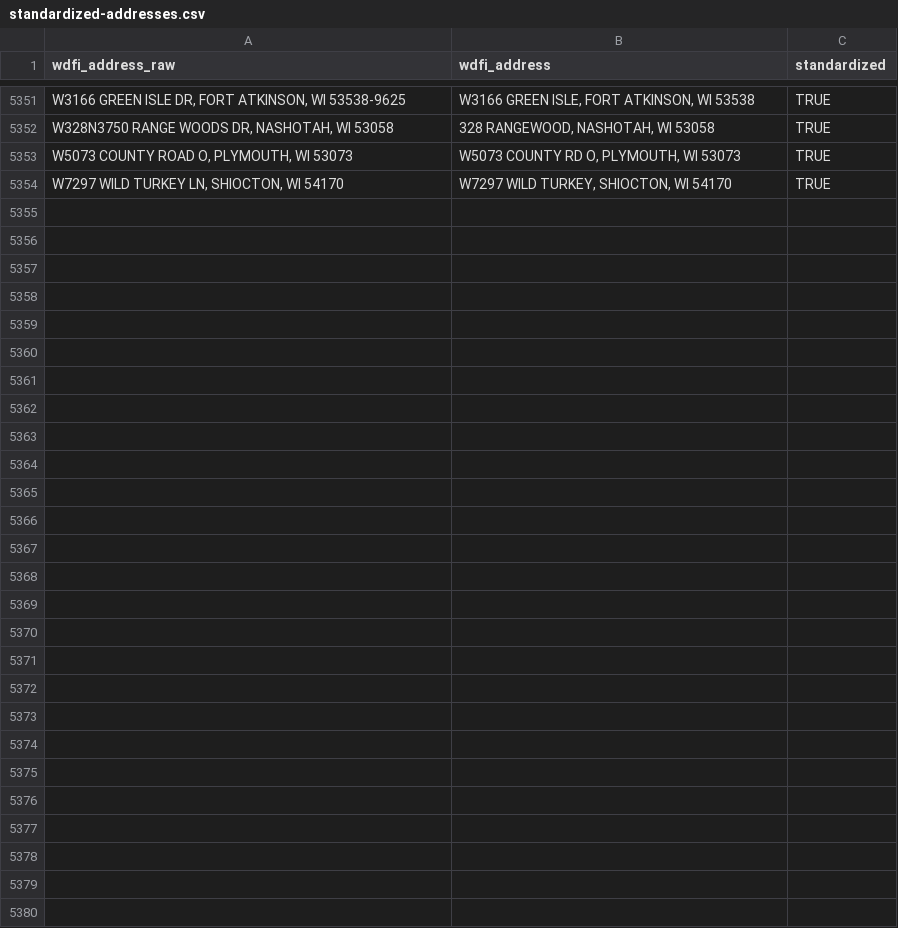
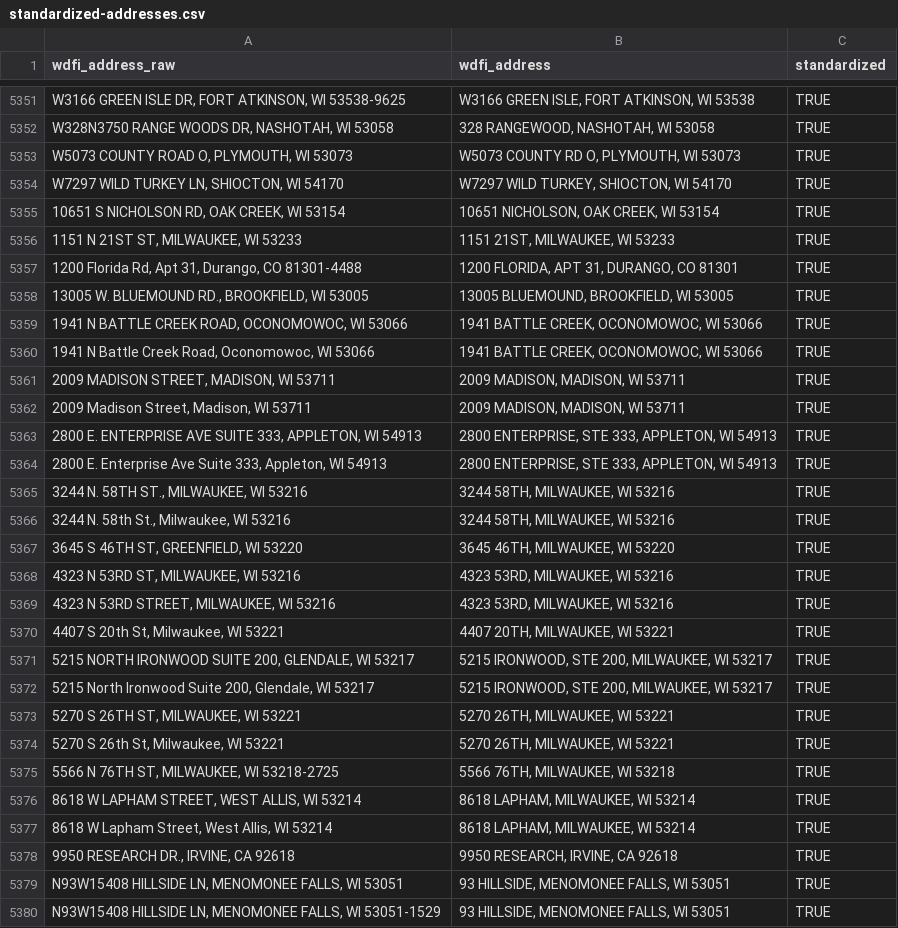
Before and after one commit to jdjohn215/mke-owner-networks, a CSV file: data/wdfi/standardized-addresses.csv, drawn as a sheet; only a part is shown, gaps mark what is left out; the diff names each change by its address in the sheet, - before the commit and + after, or states it on an @@ line.

Commit message:
update wdfi w/mprop connections

```diff
--- a/data/wdfi/standardized-addresses.csv
+++ b/data/wdfi/standardized-addresses.csv
+row 5355: 10651 S NICHOLSON RD, OAK CREEK, WI 53154 | 10651 NICHOLSON, OAK CREEK, WI 53154 | TRUE
+row 5356: 1151 N 21ST ST, MILWAUKEE, WI 53233 | 1151 21ST, MILWAUKEE, WI 53233 | TRUE
+row 5357: 1200 Florida Rd, Apt 31, Durango, CO 81301-4488 | 1200 FLORIDA, APT 31, DURANGO, CO 81301 | TRUE
+row 5358: 13005 W. BLUEMOUND RD., BROOKFIELD, WI 53005 | 13005 BLUEMOUND, BROOKFIELD, WI 53005 | TRUE
+row 5359: 1941 N BATTLE CREEK ROAD, OCONOMOWOC, WI 53066 | 1941 BATTLE CREEK, OCONOMOWOC, WI 53066 | TRUE
+row 5360: 1941 N Battle Creek Road, Oconomowoc, WI 53066 | 1941 BATTLE CREEK, OCONOMOWOC, WI 53066 | TRUE
+row 5361: 2009 MADISON STREET, MADISON, WI 53711 | 2009 MADISON, MADISON, WI 53711 | TRUE
+row 5362: 2009 Madison Street, Madison, WI 53711 | 2009 MADISON, MADISON, WI 53711 | TRUE
+row 5363: 2800 E. ENTERPRISE AVE SUITE 333, APPLETON, WI 54913 | 2800 ENTERPRISE, STE 333, APPLETON, WI 54913 | TRUE
+row 5364: 2800 E. Enterprise Ave Suite 333, Appleton, WI 54913 | 2800 ENTERPRISE, STE 333, APPLETON, WI 54913 | TRUE
+row 5365: 3244 N. 58TH ST., MILWAUKEE, WI 53216 | 3244 58TH, MILWAUKEE, WI 53216 | TRUE
+row 5366: 3244 N. 58th St., Milwaukee, WI 53216 | 3244 58TH, MILWAUKEE, WI 53216 | TRUE
+row 5367: 3645 S 46TH ST, GREENFIELD, WI 53220 | 3645 46TH, MILWAUKEE, WI 53220 | TRUE
+row 5368: 4323 N 53RD ST, MILWAUKEE, WI 53216 | 4323 53RD, MILWAUKEE, WI 53216 | TRUE
+row 5369: 4323 N 53RD STREET, MILWAUKEE, WI 53216 | 4323 53RD, MILWAUKEE, WI 53216 | TRUE
+row 5370: 4407 S 20th St, Milwaukee, WI 53221 | 4407 20TH, MILWAUKEE, WI 53221 | TRUE
+row 5371: 5215 NORTH IRONWOOD SUITE 200, GLENDALE, WI 53217 | 5215 IRONWOOD, STE 200, MILWAUKEE, WI 53217 | TRUE
+row 5372: 5215 North Ironwood Suite 200, Glendale, WI 53217 | 5215 IRONWOOD, STE 200, MILWAUKEE, WI 53217 | TRUE
+row 5373: 5270 S 26TH ST, MILWAUKEE, WI 53221 | 5270 26TH, MILWAUKEE, WI 53221 | TRUE
+row 5374: 5270 S 26th St, Milwaukee, WI 53221 | 5270 26TH, MILWAUKEE, WI 53221 | TRUE
+row 5375: 5566 N 76TH ST, MILWAUKEE, WI 53218-2725 | 5566 76TH, MILWAUKEE, WI 53218 | TRUE
+row 5376: 8618 W LAPHAM STREET, WEST ALLIS, WI 53214 | 8618 LAPHAM, MILWAUKEE, WI 53214 | TRUE
+row 5377: 8618 W Lapham Street, West Allis, WI 53214 | 8618 LAPHAM, MILWAUKEE, WI 53214 | TRUE
+row 5378: 9950 RESEARCH DR., IRVINE, CA 92618 | 9950 RESEARCH, IRVINE, CA 92618 | TRUE
+row 5379: N93W15408 HILLSIDE LN, MENOMONEE FALLS, WI 53051 | 93 HILLSIDE, MENOMONEE FALLS, WI 53051 | TRUE
+row 5380: N93W15408 HILLSIDE LN, MENOMONEE FALLS, WI 53051-1529 | 93 HILLSIDE, MENOMONEE FALLS, WI 53051 | TRUE
```
Also changed, not shown: 2 other files.
